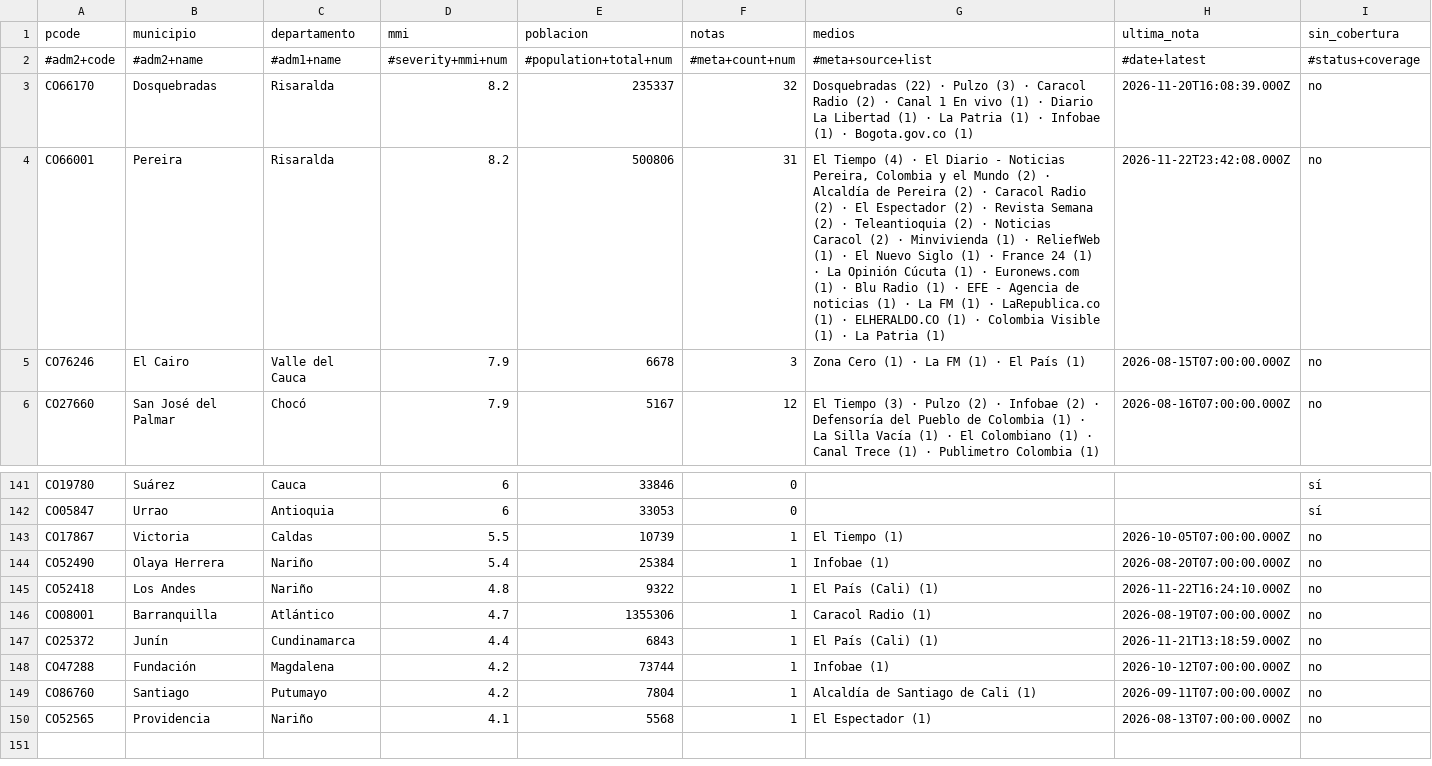
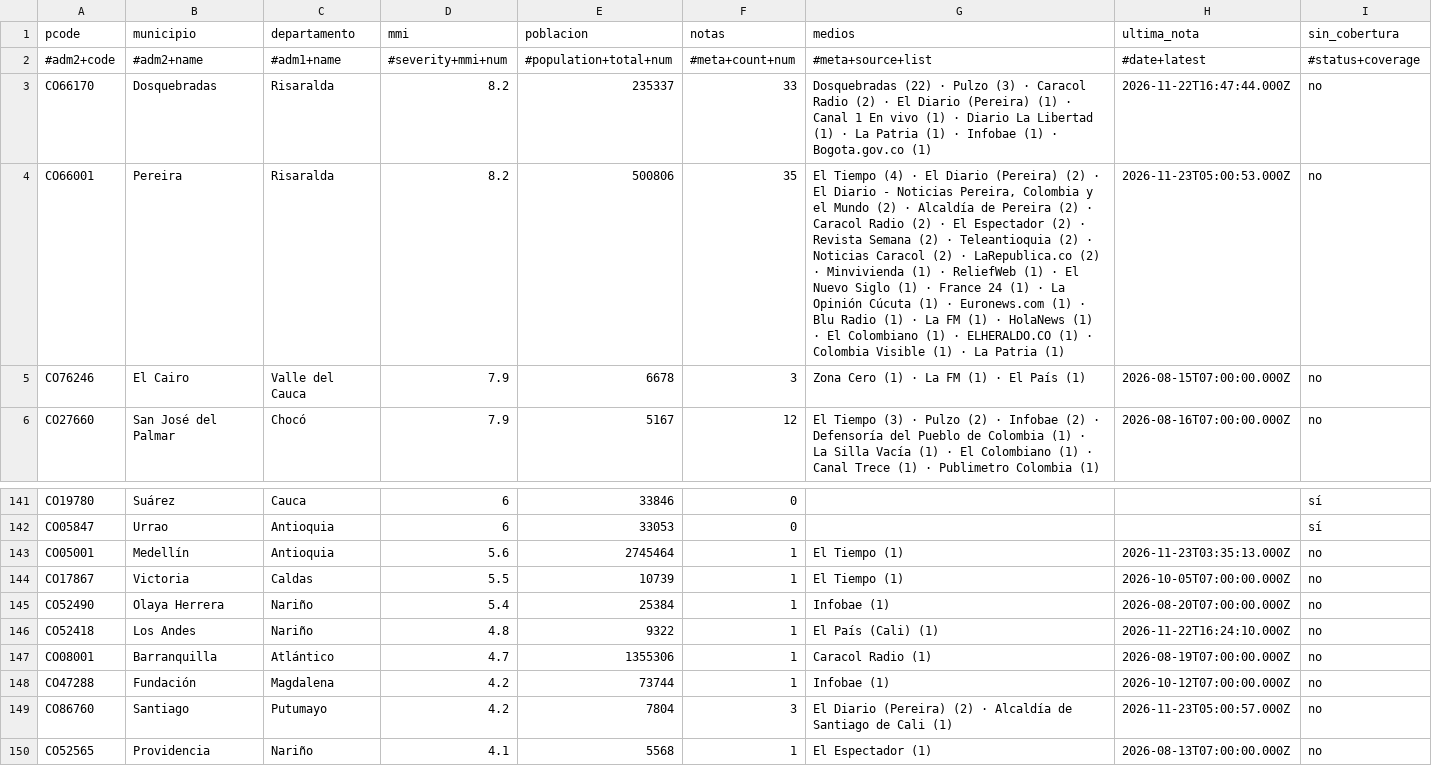
Before and after one commit to YesidAlmanzaGamba/report_cali, a CSV file: data/export/cobertura-por-municipio.csv, drawn as a sheet; only a part is shown, gaps mark what is left out.

```diff
--- a/data/export/cobertura-por-municipio.csv
+++ b/data/export/cobertura-por-municipio.csv
@@ -2,4 +2,4 @@ pcode,municipio,departamento,mmi,poblacion,notas,medios,ultima_nota,sin_cobertur
 #adm2+code,#adm2+name,#adm1+name,#severity+mmi+num,#population+total+num,#meta+count+num,#meta+source+list,#date+latest,#status+coverage
-CO66170,Dosquebradas,Risaralda,8.2,235337,32,Dosquebradas (22) · Pulzo (3) · Caracol Radio (2) · Canal 1 En vivo (1) · Diario La Libertad (1) · La Patria (1) · Infobae (1) · Bogota.gov.co (1),2026-11-20T16:08:39.000Z,no
-CO66001,Pereira,Risaralda,8.2,500806,31,"El Tiempo (4) · El Diario - Noticias Pereira, Colombia y el Mundo (2) · Alcaldía de Pereira (2) · Caracol Radio (2) · El Espectador (2) · Revista Semana (2) · Teleantioquia (2) · Noticias Caracol (2) · Minvivienda (1) · ReliefWeb (1) · El Nuevo Siglo (1) · France 24 (1) · La Opinión Cúcuta (1) · Euronews.com (1) · Blu Radio (1) · EFE - Agencia de noticias (1) · La FM (1) · LaRepublica.co (1) · ELHERALDO.CO (1) · Colombia Visible (1) · La Patria (1)",2026-11-22T23:42:08.000Z,no
+CO66170,Dosquebradas,Risaralda,8.2,235337,33,Dosquebradas (22) · Pulzo (3) · Caracol Radio (2) · El Diario (Pereira) (1) · Canal 1 En vivo (1) · Diario La Libertad (1) · La Patria (1) · Infobae (1) · Bogota.gov.co (1),2026-11-22T16:47:44.000Z,no
+CO66001,Pereira,Risaralda,8.2,500806,35,"El Tiempo (4) · El Diario (Pereira) (2) · El Diario - Noticias Pereira, Colombia y el Mundo (2) · Alcaldía de Pereira (2) · Caracol Radio (2) · El Espectador (2) · Revista Semana (2) · Teleantioquia (2) · Noticias Caracol (2) · LaRepublica.co (2) · Minvivienda (1) · ReliefWeb (1) · El Nuevo Siglo (1) · France 24 (1) · La Opinión Cúcuta (1) · Euronews.com (1) · Blu Radio (1) · La FM (1) · HolaNews (1) · El Colombiano (1) · ELHERALDO.CO (1) · Colombia Visible (1) · La Patria (1)",2026-11-23T05:00:53.000Z,no
 CO76246,El Cairo,Valle del Cauca,7.9,6678,3,Zona Cero (1) · La FM (1) · El País (1),2026-08-15T07:00:00.000Z,no
@@ -142,2 +142,3 @@ CO19780,Suárez,Cauca,6,33846,0,,,sí
 CO05847,Urrao,Antioquia,6,33053,0,,,sí
+CO05001,Medellín,Antioquia,5.6,2745464,1,El Tiempo (1),2026-11-23T03:35:13.000Z,no
 CO17867,Victoria,Caldas,5.5,10739,1,El Tiempo (1),2026-10-05T07:00:00.000Z,no
@@ -146,5 +147,4 @@ CO52418,Los Andes,Nariño,4.8,9322,1,El País (Cali) (1),2026-11-22T16:24:10.000
 CO08001,Barranquilla,Atlántico,4.7,1355306,1,Caracol Radio (1),2026-08-19T07:00:00.000Z,no
-CO25372,Junín,Cundinamarca,4.4,6843,1,El País (Cali) (1),2026-11-21T13:18:59.000Z,no
 CO47288,Fundación,Magdalena,4.2,73744,1,Infobae (1),2026-10-12T07:00:00.000Z,no
-CO86760,Santiago,Putumayo,4.2,7804,1,Alcaldía de Santiago de Cali (1),2026-09-11T07:00:00.000Z,no
+CO86760,Santiago,Putumayo,4.2,7804,3,El Diario (Pereira) (2) · Alcaldía de Santiago de Cali (1),2026-11-23T05:00:57.000Z,no
 CO52565,Providencia,Nariño,4.1,5568,1,El Espectador (1),2026-08-13T07:00:00.000Z,no
```
Also changed, not shown: 4 other files.
